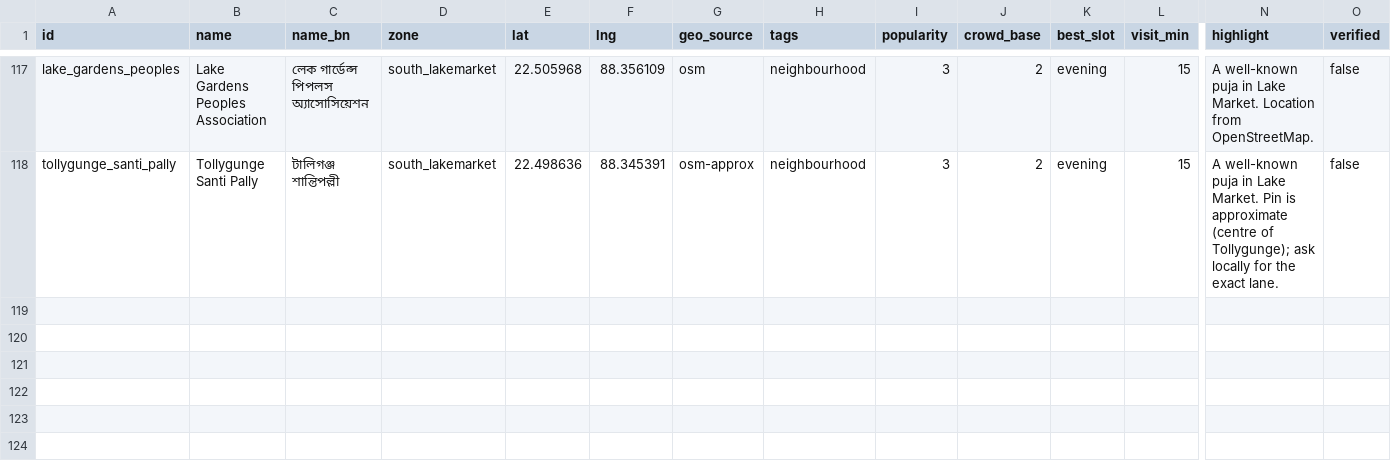
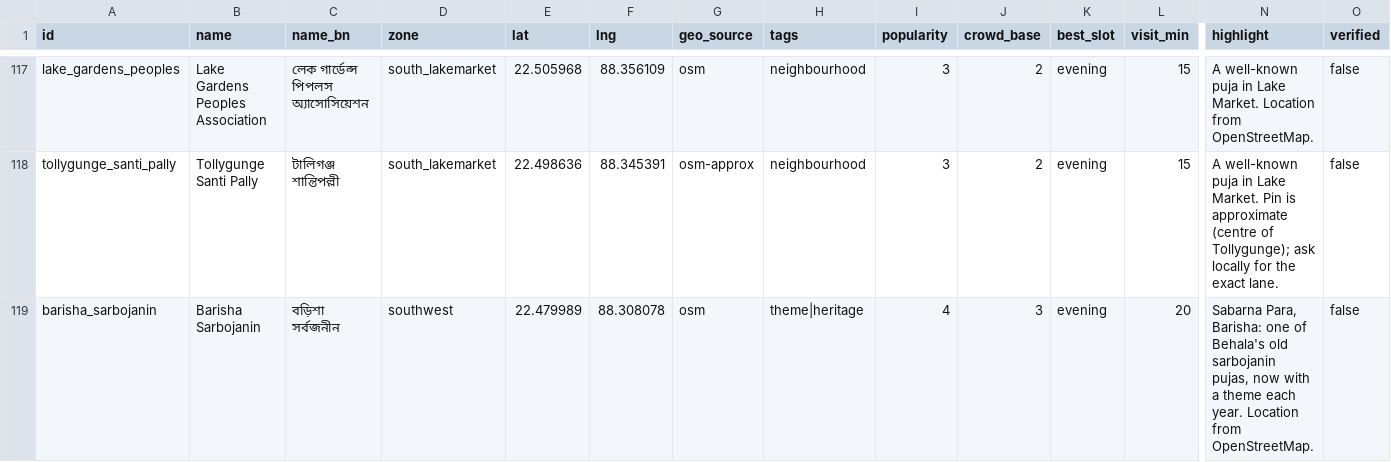
Before and after one commit to shubhgptgrowth/Durga-Puja-2026, a CSV file: data/raw/pandals.csv, drawn as a sheet; only a part is shown, gaps mark what is left out; rows hold the shown columns only; the diff names each change by its address in the sheet, - before the commit and + after, or states it on an @@ line.

```diff
--- a/data/raw/pandals.csv
+++ b/data/raw/pandals.csv
+row 119: barisha_sarbojanin | Barisha Sarbojanin | বড়িশা সর্বজনীন | southwest | 22.479989 | 88.308078 | osm | theme|heritage | 4 | 3 | evening | 20 | Sabarna Para, Barisha: one of Behala's old sarbojanin pujas, now with a theme each year. Location from OpenStreetMap. | false
```
Also changed, not shown: 7 other files.
